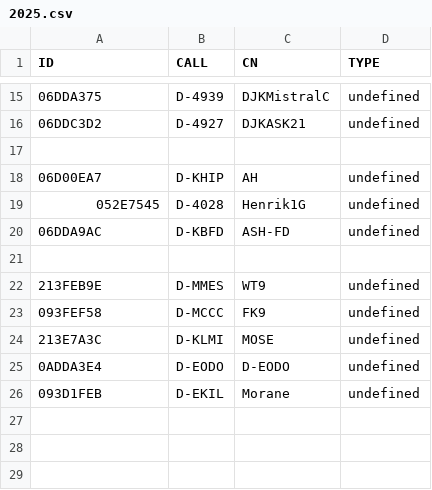
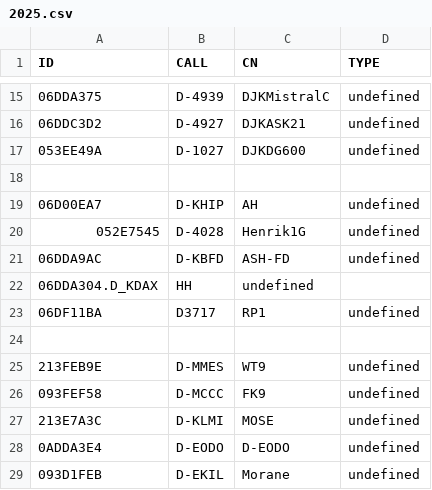
Before and after one commit to ftotheischer/OGN, a CSV file: 2025.csv, drawn as a sheet; only a part is shown, gaps mark what is left out.

Commit message:
Update 2025.csv

```diff
--- a/2025.csv
+++ b/2025.csv
@@ -16,2 +16,3 @@ ID,CALL,CN,TYPE
 06DDC3D2,D-4927,DJKASK21,undefined
+053EE49A,D-1027,DJKDG600,undefined
 
@@ -20,2 +21,4 @@ ID,CALL,CN,TYPE
 06DDA9AC,D-KBFD,ASH-FD,undefined
+06DDA304.D_KDAX,HH,undefined
+06DF11BA,D3717,RP1,undefined
 
```
